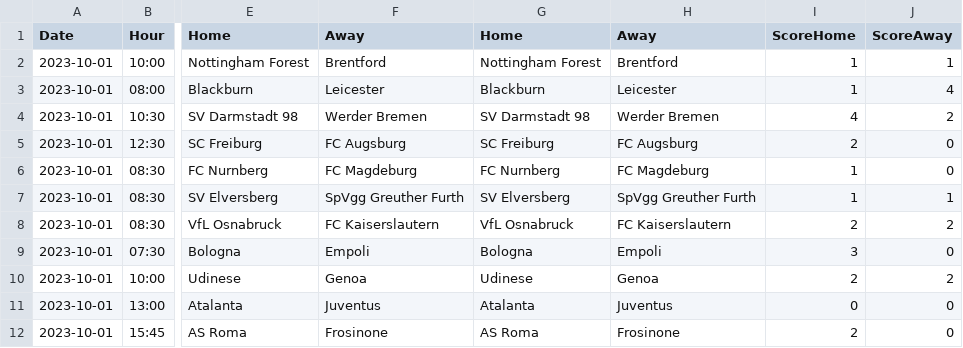
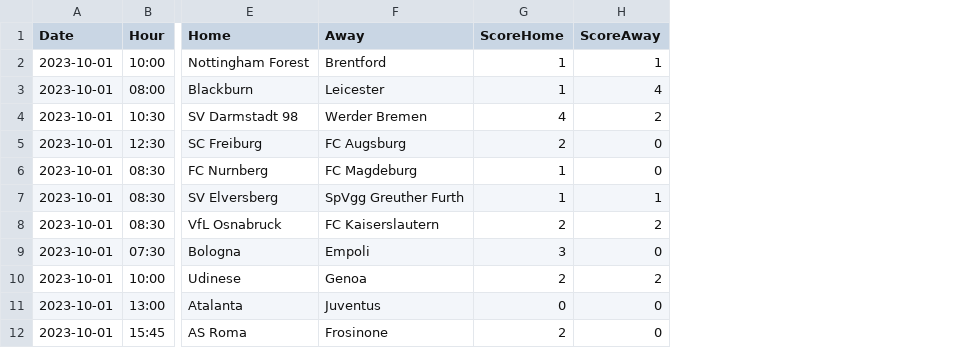
Before and after one commit to altitdb/cscore, a CSV file: datafiles/cscore.com.br-20231001.csv, drawn as a sheet; only a part is shown, gaps mark what is left out; the diff names each change by its address in the sheet, - before the commit and + after, or states it on an @@ line.

Commit message:
Updating file 20231001

```diff
--- a/datafiles/cscore.com.br-20231001.csv
+++ b/datafiles/cscore.com.br-20231001.csv
-column G (Home), rows 2-12: Nottingham Forest | Blackburn | SV Darmstadt 98 | SC Freiburg | FC Nurnberg | SV Elversberg | VfL Osnabruck | Bologna | Udinese | Atalanta | AS Roma
-column H (Away), rows 2-12: Brentford | Leicester | Werder Bremen | FC Augsburg | FC Magdeburg | SpVgg Greuther Furth | FC Kaiserslautern | Empoli | Genoa | Juventus | Frosinone
```
